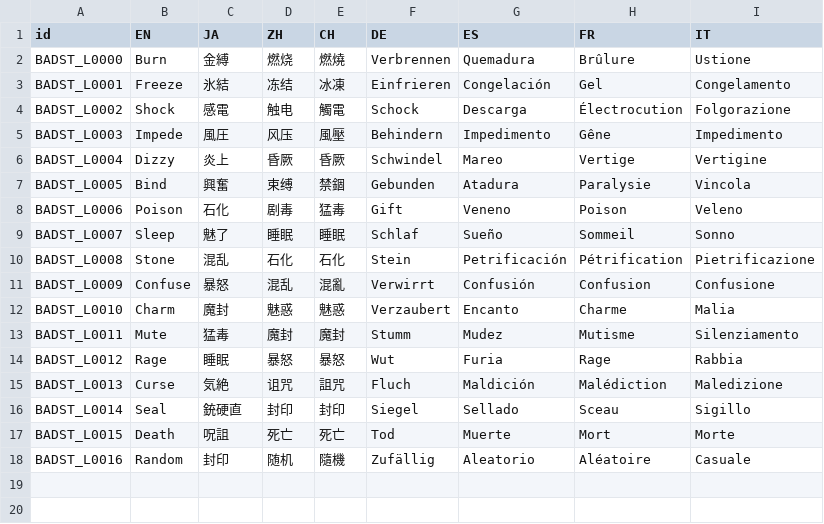
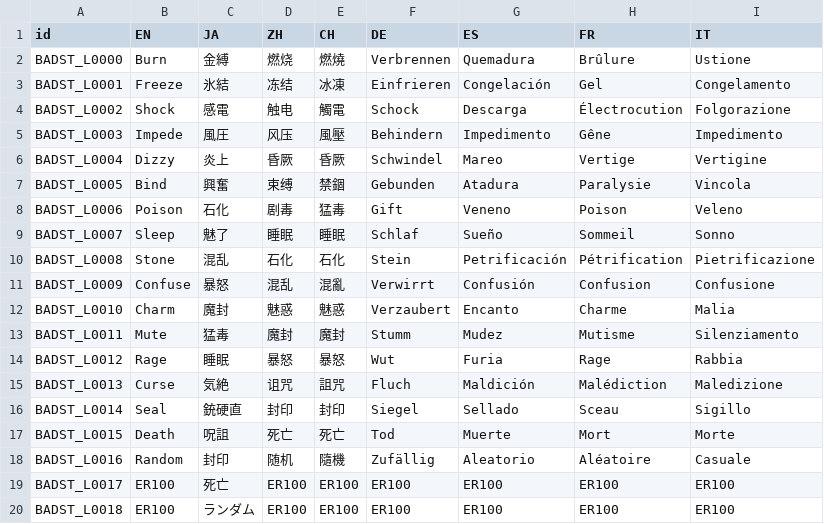
Before and after one commit to aqiu384/megaten-database, a TSV file: src/rrch/data/text_common/BADST_LANG.tsv, drawn as a sheet.

Commit message:
rrch missed elems in en

```diff
--- a/src/rrch/data/text_common/BADST_LANG.tsv
+++ b/src/rrch/data/text_common/BADST_LANG.tsv
@@ -18 +18,3 @@ BADST_L0015	Death	呪詛	死亡	死亡	Tod	Muerte	Mort	Morte
 BADST_L0016	Random	封印	随机	隨機	Zufällig	Aleatorio	Aléatoire	Casuale
+BADST_L0017	ER100	死亡	ER100	ER100	ER100	ER100	ER100	ER100
+BADST_L0018	ER100	ランダム	ER100	ER100	ER100	ER100	ER100	ER100
```
Also changed, not shown: src/rrch/data/text_common/AISYO_LANG.tsv.
